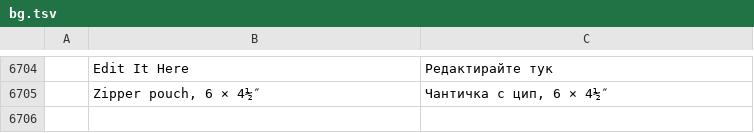
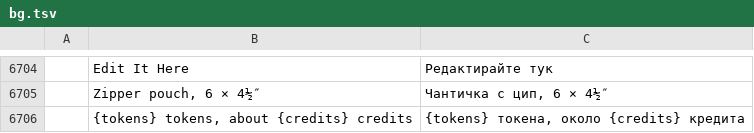
Before and after one commit to Stitchwright/StitchFoundry, a TSV file: crates/ui-egui/src/i18n/bg.tsv, drawn as a sheet; only a part is shown, gaps mark what is left out; the diff names each change by its address in the sheet, - before the commit and + after, or states it on an @@ line.

```diff
--- a/crates/ui-egui/src/i18n/bg.tsv
+++ b/crates/ui-egui/src/i18n/bg.tsv
+row 6706:  | {tokens} tokens, about {credits} credits | {tokens} токена, около {credits} кредита
```
Also changed, not shown: crates/ui-egui/src/i18n/el.tsv, crates/ui-egui/src/i18n/ja.tsv, 25 other files.
